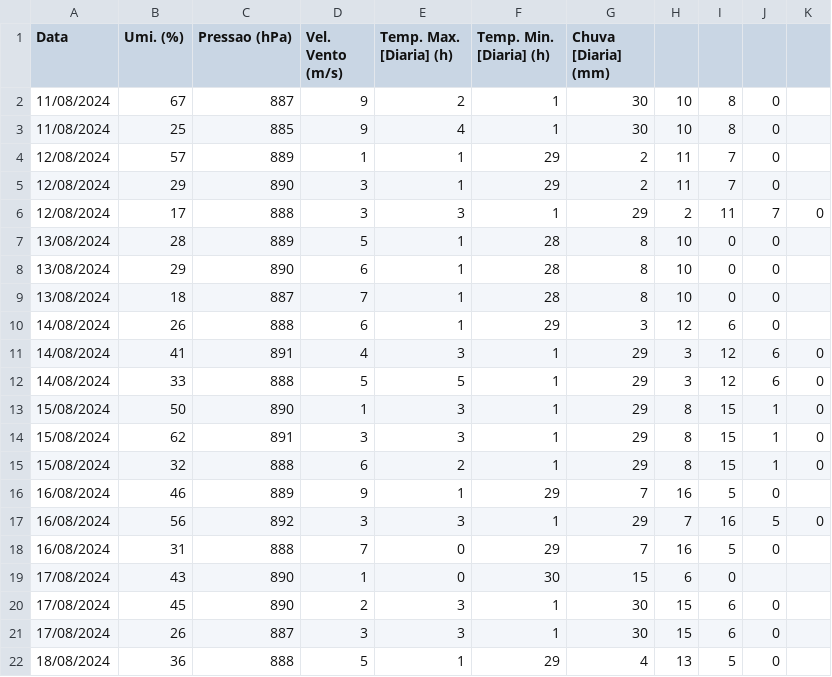
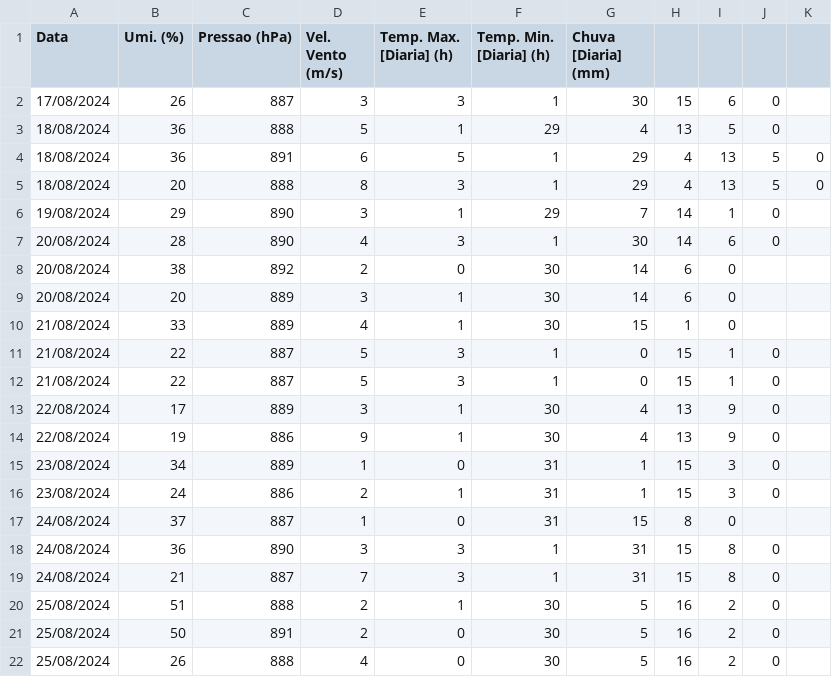
Before and after one commit to AnaKanashiro/tabela-Previsao-do-tempo, a CSV file: dadosTempo.csv, drawn as a sheet; only a part is shown; the shorter side is filled out with more unchanged rows; the diff names each change by its address in the sheet, - before the commit and + after, or states it on an @@ line.

Commit message:
Update dadosTempo.csv

```diff
--- a/dadosTempo.csv
+++ b/dadosTempo.csv
-row 2: 11/08/2024 | 67 | 887 | 9 | 2 | 1 | 30 | 10 | 8 | 0
-row 3: 11/08/2024 | 25 | 885 | 9 | 4 | 1 | 30 | 10 | 8 | 0
-row 4: 12/08/2024 | 57 | 889 | 1 | 1 | 29 | 2 | 11 | 7 | 0
-row 5: 12/08/2024 | 29 | 890 | 3 | 1 | 29 | 2 | 11 | 7 | 0
-row 6: 12/08/2024 | 17 | 888 | 3 | 3 | 1 | 29 | 2 | 11 | 7 | 0
-row 7: 13/08/2024 | 28 | 889 | 5 | 1 | 28 | 8 | 10 | 0 | 0
-row 8: 13/08/2024 | 29 | 890 | 6 | 1 | 28 | 8 | 10 | 0 | 0
-row 9: 13/08/2024 | 18 | 887 | 7 | 1 | 28 | 8 | 10 | 0 | 0
-row 10: 14/08/2024 | 26 | 888 | 6 | 1 | 29 | 3 | 12 | 6 | 0
-row 11: 14/08/2024 | 41 | 891 | 4 | 3 | 1 | 29 | 3 | 12 | 6 | 0
-row 12: 14/08/2024 | 33 | 888 | 5 | 5 | 1 | 29 | 3 | 12 | 6 | 0
-row 13: 15/08/2024 | 50 | 890 | 1 | 3 | 1 | 29 | 8 | 15 | 1 | 0
-row 14: 15/08/2024 | 62 | 891 | 3 | 3 | 1 | 29 | 8 | 15 | 1 | 0
-row 15: 15/08/2024 | 32 | 888 | 6 | 2 | 1 | 29 | 8 | 15 | 1 | 0
-row 16: 16/08/2024 | 46 | 889 | 9 | 1 | 29 | 7 | 16 | 5 | 0
-row 17: 16/08/2024 | 56 | 892 | 3 | 3 | 1 | 29 | 7 | 16 | 5 | 0
-row 18: 16/08/2024 | 31 | 888 | 7 | 0 | 29 | 7 | 16 | 5 | 0
-row 19: 17/08/2024 | 43 | 890 | 1 | 0 | 30 | 15 | 6 | 0
-row 20: 17/08/2024 | 45 | 890 | 2 | 3 | 1 | 30 | 15 | 6 | 0
```
